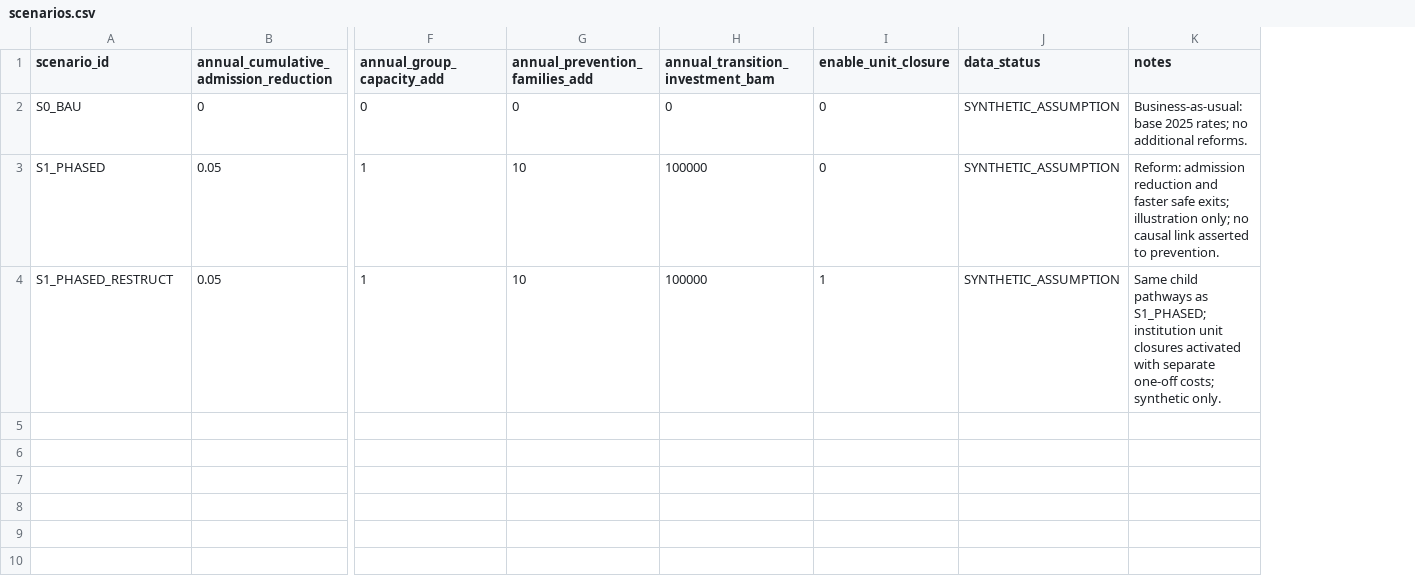
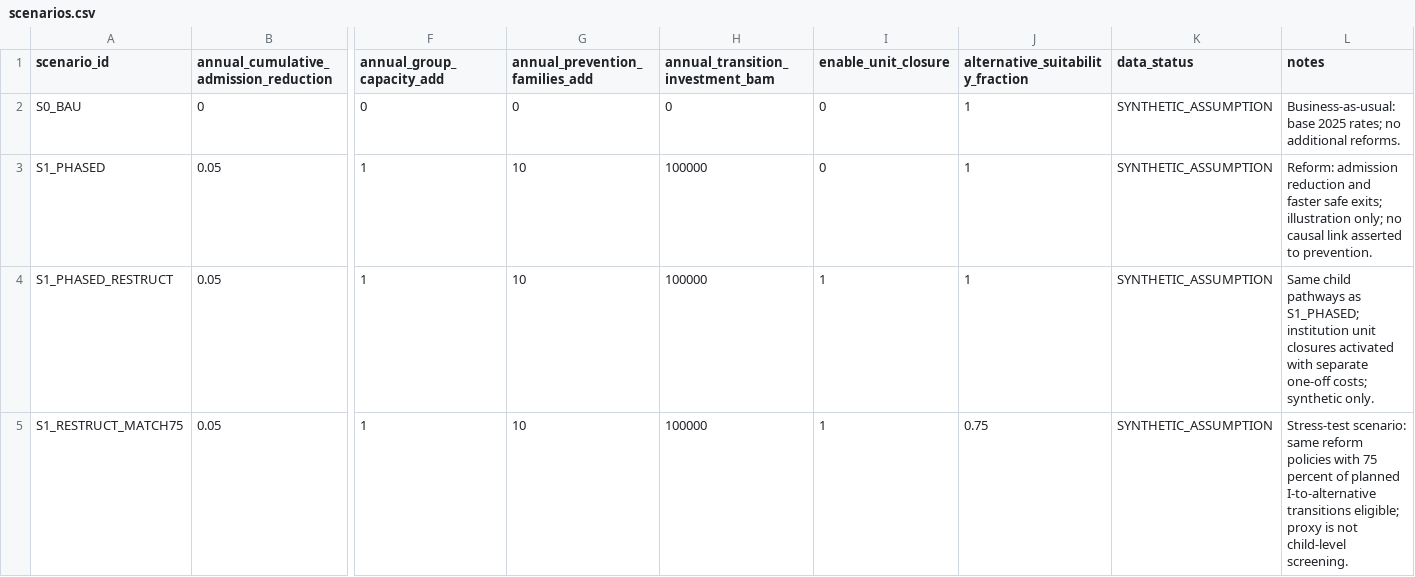
Before and after one commit to marko-ogorevc/DI, a CSV file: data/scenarios.csv, drawn as a sheet; only a part is shown, gaps mark what is left out; rows hold the shown columns only; the diff names each change by its address in the sheet, - before the commit and + after, or states it on an @@ line.

Commit message:
Add illustrative placement suitability constraint and matching stress scenario

```diff
--- a/data/scenarios.csv
+++ b/data/scenarios.csv
+column J (alternative_suitability_fraction), rows 2-4: all 1
+row 5: S1_RESTRUCT_MATCH75 | 0.05 | 1 | 10 | 100000 | 1 | 0.75 | SYNTHETIC_ASSUMPTION | Stress-test scenario: same reform policies with 75 percent of planned I-to-alternative transitions eligible; proxy is not child-level screening.
```
